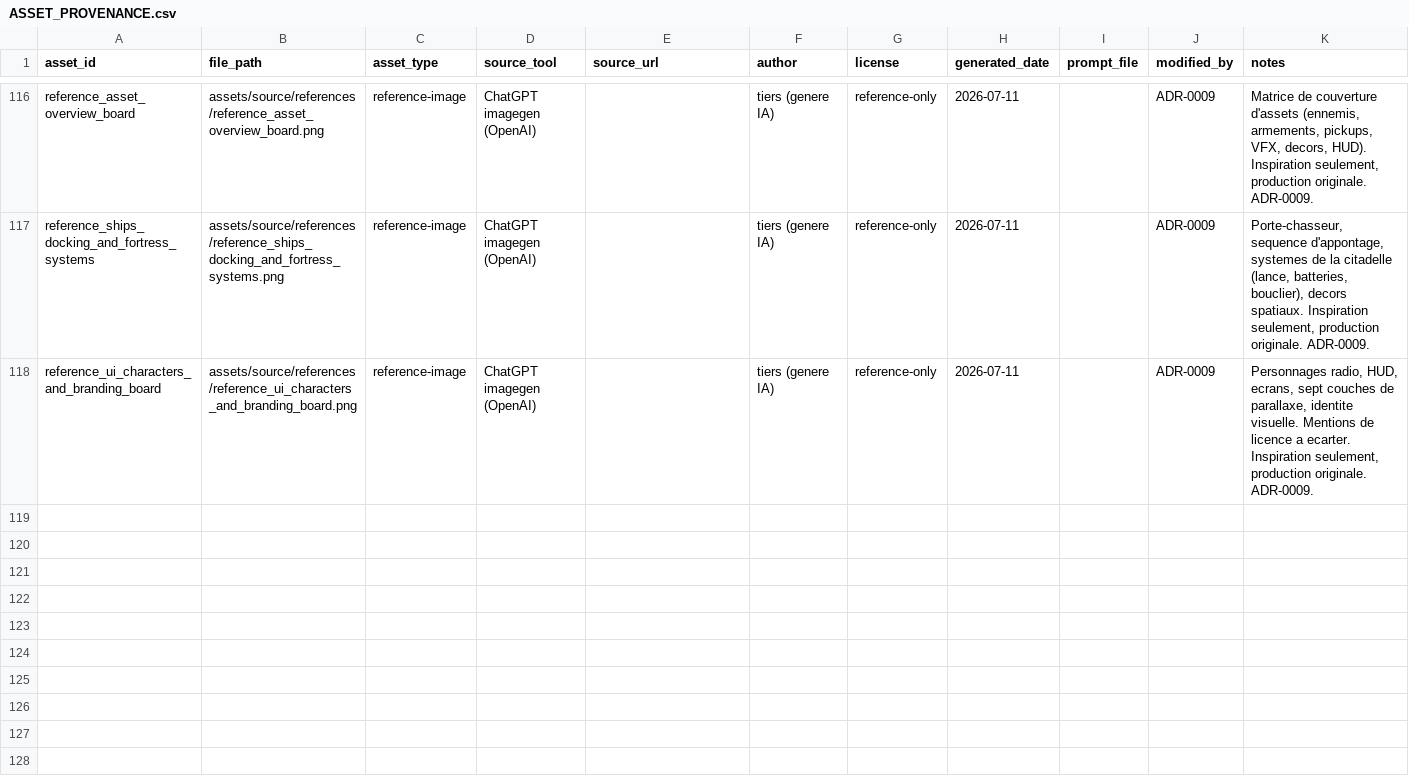
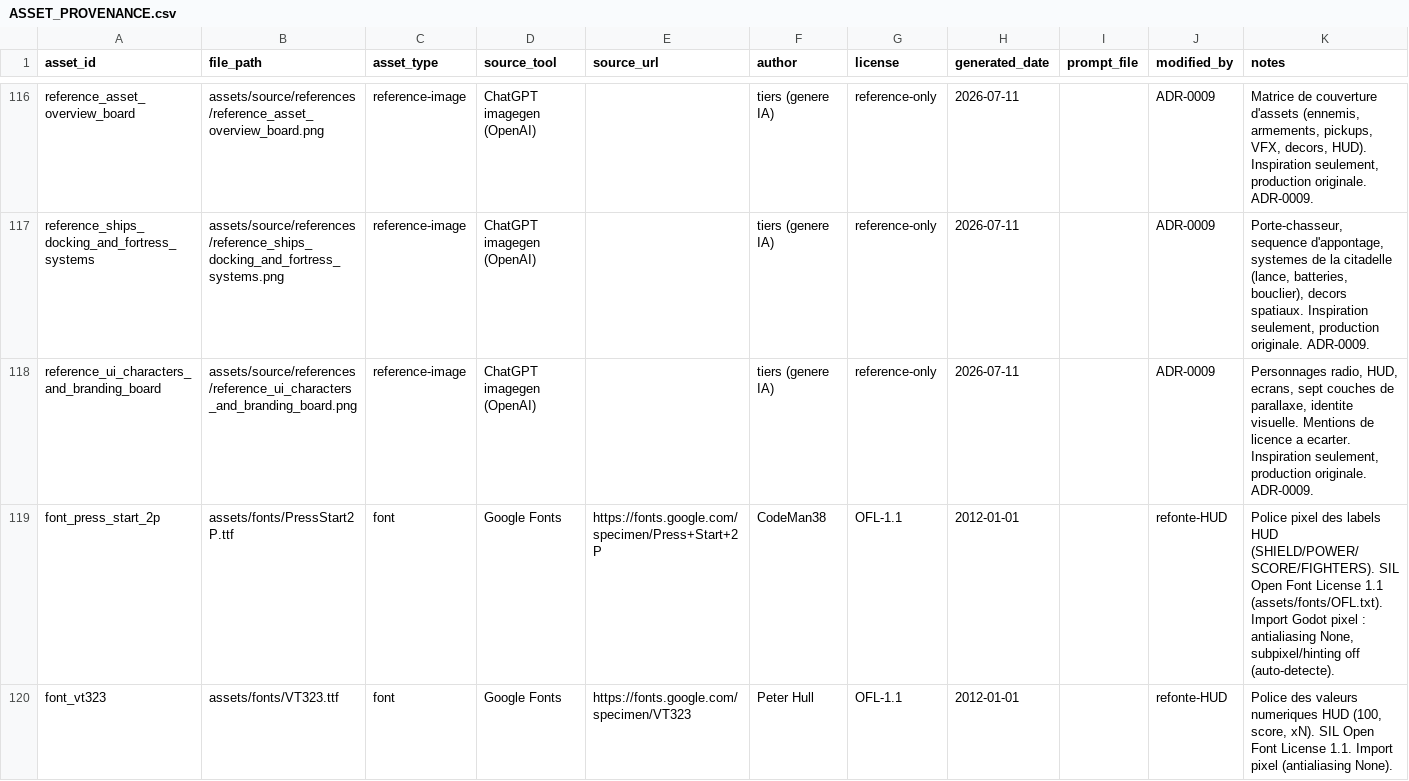
Before and after one commit to Happykiller/aegis-ascendant, a CSV file: assets/licenses/ASSET_PROVENANCE.csv, drawn as a sheet; only a part is shown, gaps mark what is left out; the diff names each change by its address in the sheet, - before the commit and + after, or states it on an @@ line.

```diff
--- a/assets/licenses/ASSET_PROVENANCE.csv
+++ b/assets/licenses/ASSET_PROVENANCE.csv
+row 119: font_press_start_2p | assets/fonts/PressStart2P.ttf | font | Google Fonts | https://fonts.google.com/specimen/Press+Start+2P | CodeMan38 | OFL-1.1 | 2012-01-01 |  | refonte-HUD | Police pixel des labels HUD (SHIELD/POWER/SCORE/FIGHTERS). SIL Open Font License 1.1 (assets/fonts/OFL.txt). Import Godot pixel : antialiasing None, subpixel/hinting off (auto-detecte).
+row 120: font_vt323 | assets/fonts/VT323.ttf | font | Google Fonts | https://fonts.google.com/specimen/VT323 | Peter Hull | OFL-1.1 | 2012-01-01 |  | refonte-HUD | Police des valeurs numeriques HUD (100, score, xN). SIL Open Font License 1.1. Import pixel (antialiasing None).
```
Also changed, not shown: 10 other files.
